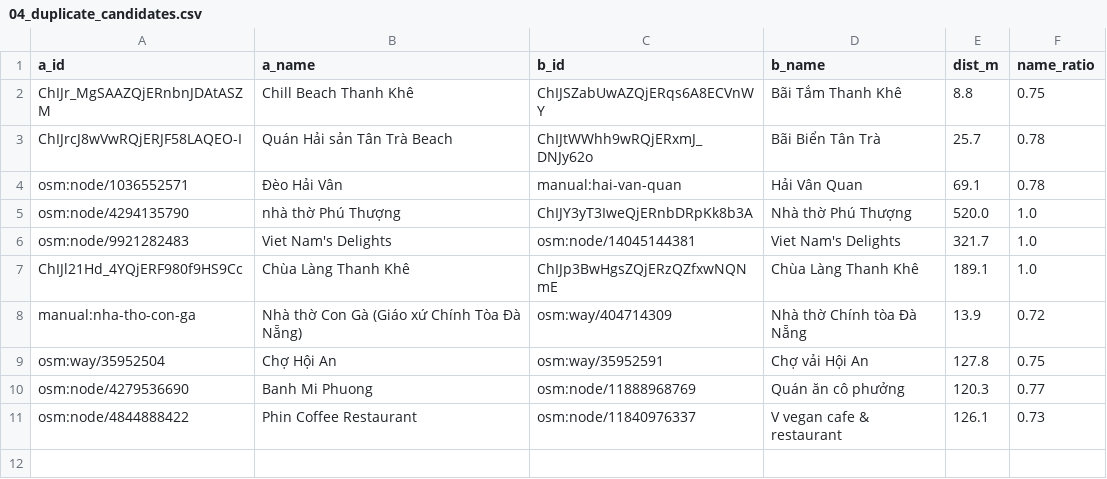
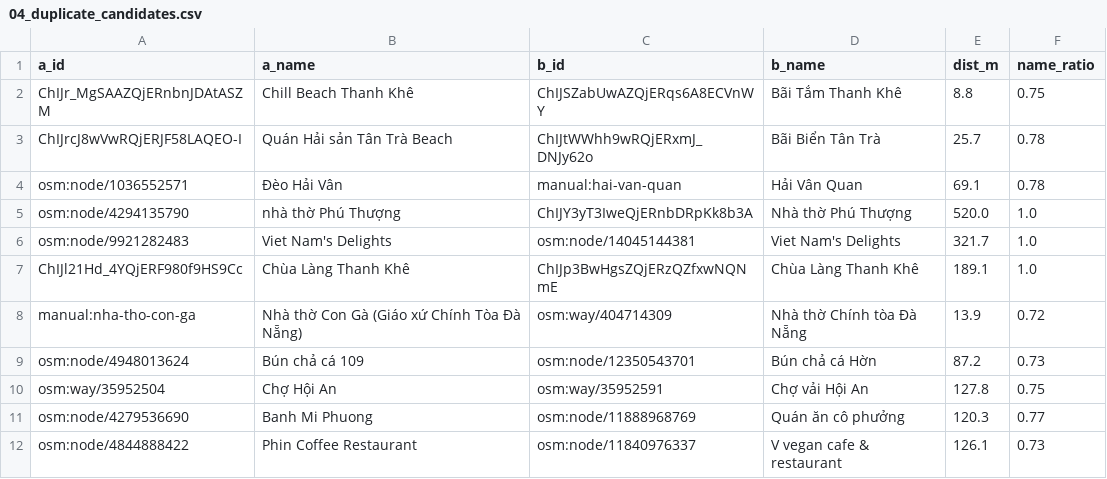
Before and after one commit to DangHung1110/Davel-Trace, a CSV file: reports/p0/04_duplicate_candidates.csv, drawn as a sheet.

```diff
--- a/reports/p0/04_duplicate_candidates.csv
+++ b/reports/p0/04_duplicate_candidates.csv
@@ -8,2 +8,3 @@ ChIJl21Hd_4YQjERF980f9HS9Cc,Chùa Làng Thanh Khê,ChIJp3BwHgsZQjERzQZfxwNQNmE,C
 manual:nha-tho-con-ga,Nhà thờ Con Gà (Giáo xứ Chính Tòa Đà Nẵng),osm:way/404714309,Nhà thờ Chính tòa Đà Nẵng,13.9,0.72
+osm:node/4948013624,Bún chả cá 109,osm:node/12350543701,Bún chả cá Hờn,87.2,0.73
 osm:way/35952504,Chợ Hội An,osm:way/35952591,Chợ vải Hội An,127.8,0.75
```
Also changed, not shown: BE/data/exports/danang-v2/poi_classifier_weak.csv, reports/p0/08_new_pois.csv, 19 other files.
